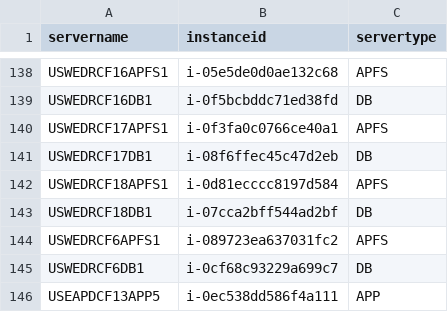
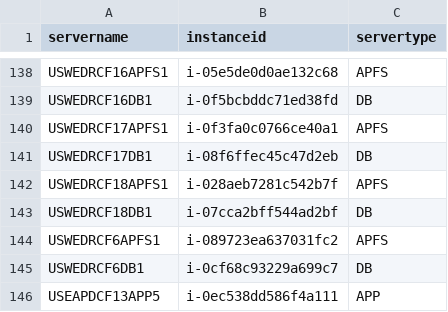
Before and after one commit to nathanielcaguioa/cp-automation-tool, a CSV file: cp-automation-tool-server-list.csv, drawn as a sheet; only a part is shown, gaps mark what is left out.

Commit message:
Update cp-automation-tool-server-list.csv

```diff
--- a/cp-automation-tool-server-list.csv
+++ b/cp-automation-tool-server-list.csv
@@ -141,3 +141,3 @@ USWEDRCF17APFS1,i-0f3fa0c0766ce40a1,APFS
 USWEDRCF17DB1,i-08f6ffec45c47d2eb,DB
-USWEDRCF18APFS1,i-0d81ecccc8197d584,APFS
+USWEDRCF18APFS1,i-028aeb7281c542b7f,APFS
 USWEDRCF18DB1,i-07cca2bff544ad2bf,DB
```
